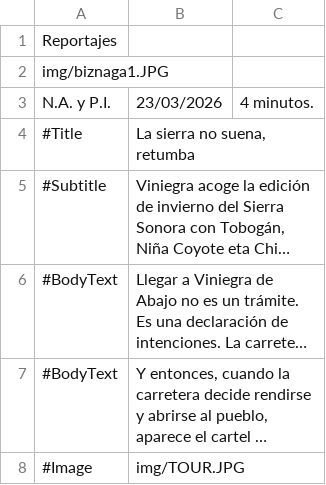
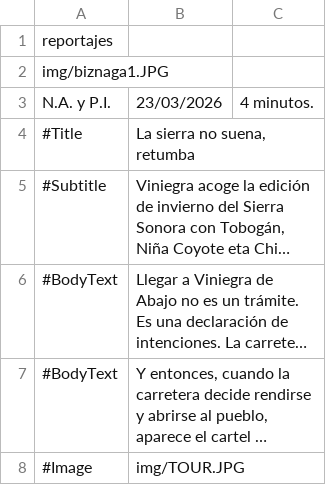
Before and after one commit to almazuelarevista/almazuelarevista, a CSV file: csv/00PlaceHolderCSV01.csv, drawn as a sheet; only a part is shown; long unchanged cells end in ….

```diff
--- a/csv/00PlaceHolderCSV01.csv
+++ b/csv/00PlaceHolderCSV01.csv
@@ -1,2 +1,2 @@
-Reportajes
+reportajes
 img/biznaga1.JPG
```
Also changed, not shown: csv/01Editorial2.csv, 6 other files.
